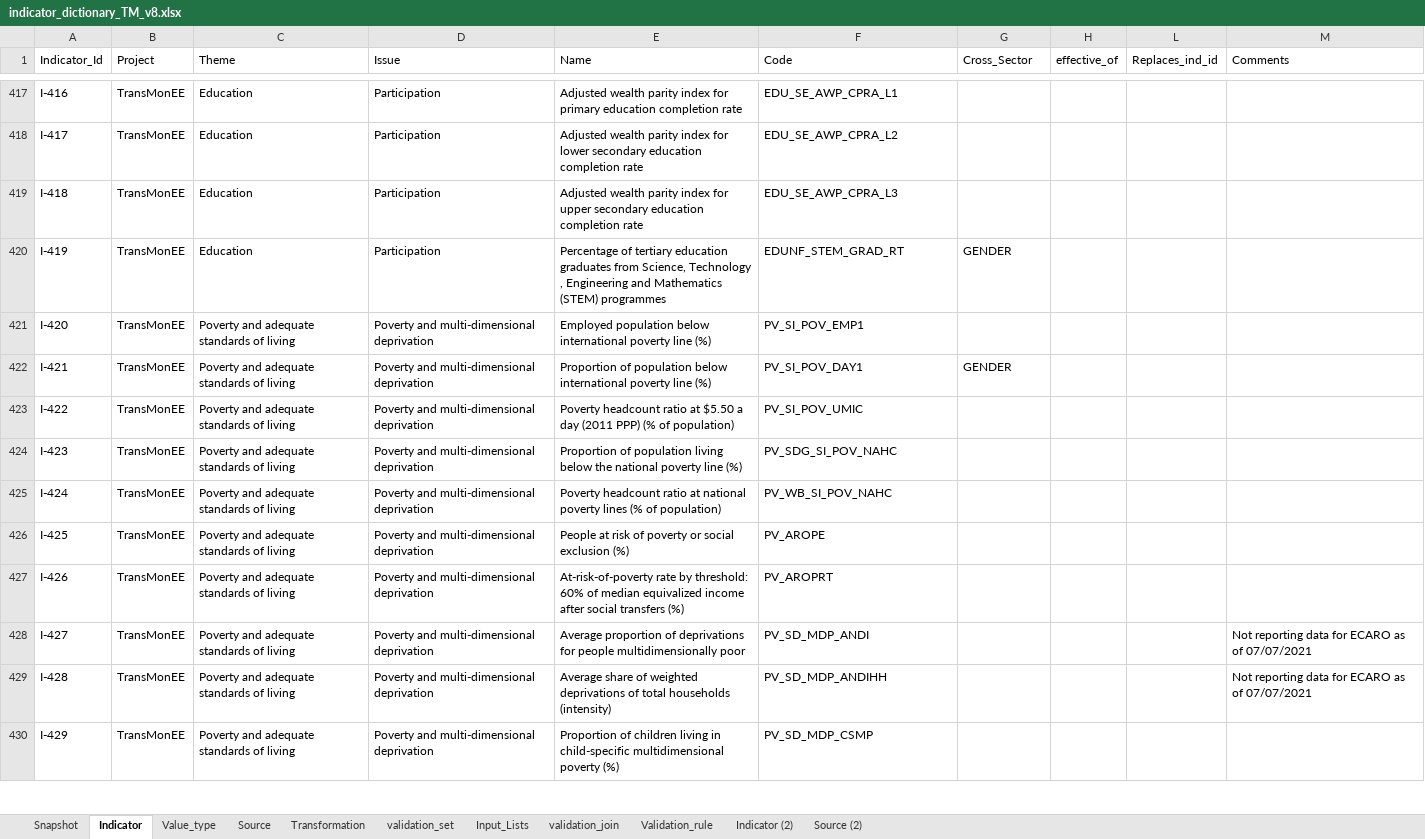
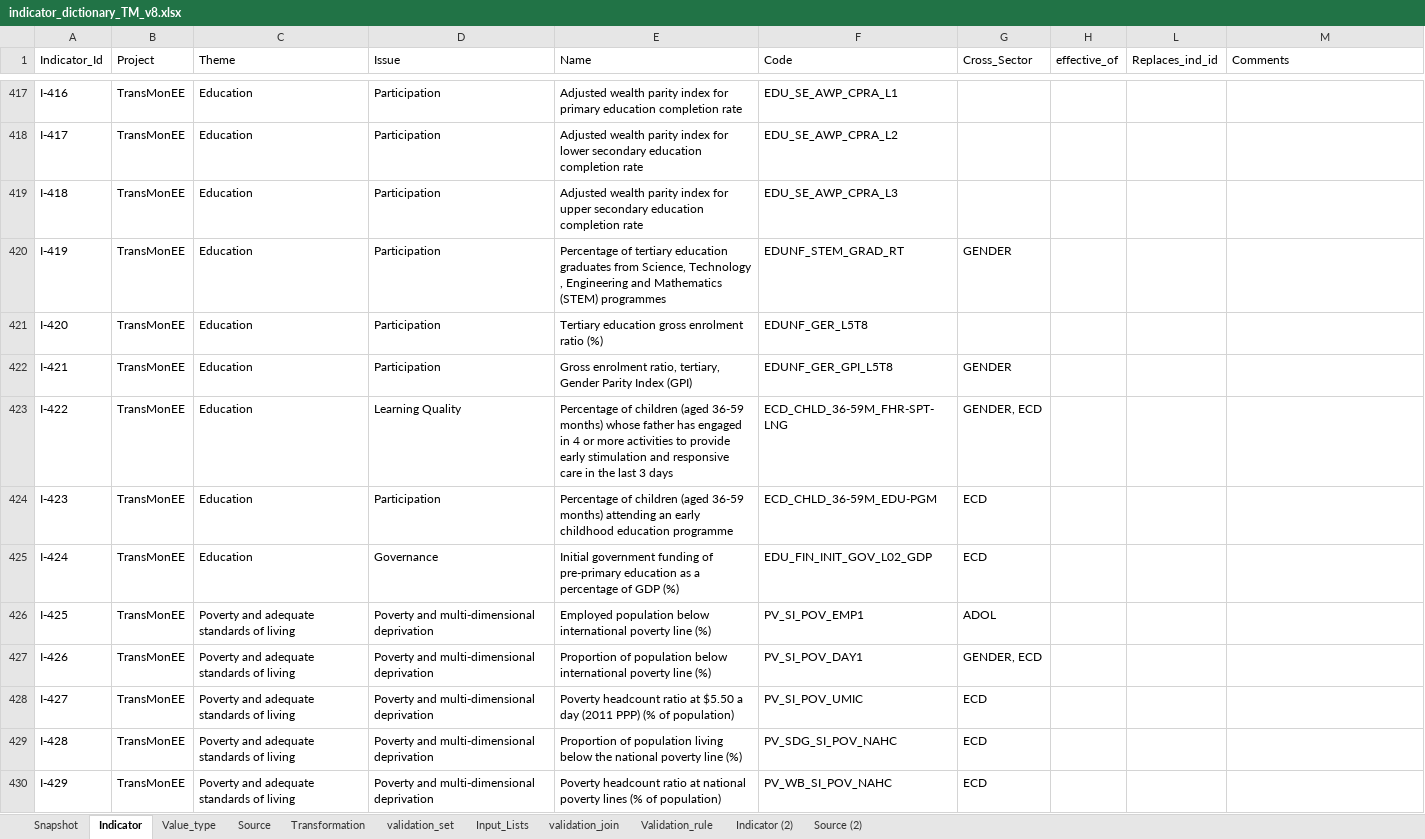
Before and after one commit to UNICEFECAR/data-etl, an Excel workbook: tmee/data_in/data_dictionary/indicator_dictionary_TM_v8.xlsx, sheet Indicator, drawn as a sheet; only a part is shown, gaps mark what is left out; values as stored, in another font and other column widths than the file's, no cell formats; the diff covers the shown part only; the diff names each change by its address in the sheet, - before the commit and + after, or states it on an @@ line.

Commit message:
data dictionary with cross sectoral revision

```diff
--- a/tmee/data_in/data_dictionary/indicator_dictionary_TM_v8.xlsx (sheet Indicator)
+++ b/tmee/data_in/data_dictionary/indicator_dictionary_TM_v8.xlsx (sheet Indicator)
-C421:C425 (Theme): Poverty and adequate standards of living
+C421:C425 (Theme): Education
-D421:D422 (Issue): Poverty and multi-dimensional deprivation
+D421:D422 (Issue): Participation
-E421 (Name): Employed population below international poverty line (%)
+E421 (Name): Tertiary education gross enrolment ratio (%)
-F421 (Code): PV_SI_POV_EMP1
+F421 (Code): EDUNF_GER_L5T8
-E422 (Name): Proportion of population below international poverty line (%)
+E422 (Name): Gross enrolment ratio, tertiary, Gender Parity Index (GPI)
-F422 (Code): PV_SI_POV_DAY1
+F422 (Code): EDUNF_GER_GPI_L5T8
-D423 (Issue): Poverty and multi-dimensional deprivation
+D423 (Issue): Learning Quality
-E423 (Name): Poverty headcount ratio at $5.50 a day (2011 PPP) (% of population)
+E423 (Name): Percentage of children (aged 36-59 months) whose father has engaged in 4 or more activities to provide early stimulation and responsive care in the last 3 days
-F423 (Code): PV_SI_POV_UMIC
+F423 (Code): ECD_CHLD_36-59M_FHR-SPT-LNG
-G423 (Cross_Sector): (empty)
+G423 (Cross_Sector): GENDER, ECD
-D424 (Issue): Poverty and multi-dimensional deprivation
+D424 (Issue): Participation
-E424 (Name): Proportion of population living below the national poverty line (%)
+E424 (Name): Percentage of children (aged 36-59 months) attending an early childhood education programme
-F424 (Code): PV_SDG_SI_POV_NAHC
+F424 (Code): ECD_CHLD_36-59M_EDU-PGM
-G424:G425 (Cross_Sector): (empty)
+G424:G425 (Cross_Sector): ECD
-D425 (Issue): Poverty and multi-dimensional deprivation
+D425 (Issue): Governance
-E425 (Name): Poverty headcount ratio at national poverty lines (% of population)
+E425 (Name): Initial government funding of pre-primary education as a percentage of GDP (%)
-F425 (Code): PV_WB_SI_POV_NAHC
+F425 (Code): EDU_FIN_INIT_GOV_L02_GDP
-E426 (Name): People at risk of poverty or social exclusion (%)
+E426 (Name): Employed population below international poverty line (%)
-F426 (Code): PV_AROPE
+F426 (Code): PV_SI_POV_EMP1
-G426 (Cross_Sector): (empty)
+G426 (Cross_Sector): ADOL
-E427 (Name): At-risk-of-poverty rate by threshold: 60% of median equivalized income after social transfers (%)
+E427 (Name): Proportion of population below international poverty line (%)
-F427 (Code): PV_AROPRT
+F427 (Code): PV_SI_POV_DAY1
-G427 (Cross_Sector): (empty)
+G427 (Cross_Sector): GENDER, ECD
-E428 (Name): Average proportion of deprivations for people multidimensionally poor
+E428 (Name): Poverty headcount ratio at $5.50 a day (2011 PPP) (% of population)
-F428 (Code): PV_SD_MDP_ANDI
+F428 (Code): PV_SI_POV_UMIC
-G428:G430 (Cross_Sector): (empty)
+G428:G430 (Cross_Sector): ECD
-M428:M429 (Comments): Not reporting data for ECARO as of 07/07/2021
+M428:M429 (Comments): (empty)
-E429 (Name): Average share of weighted deprivations of total households (intensity)
+E429 (Name): Proportion of population living below the national poverty line (%)
-F429 (Code): PV_SD_MDP_ANDIHH
+F429 (Code): PV_SDG_SI_POV_NAHC
-E430 (Name): Proportion of children living in child-specific multidimensional poverty (%)
+E430 (Name): Poverty headcount ratio at national poverty lines (% of population)
-F430 (Code): PV_SD_MDP_CSMP
+F430 (Code): PV_WB_SI_POV_NAHC
```
Also changed, not shown: 96 added rows, 48 removed rows and 1260 edited cells elsewhere in this sheet, sheet Snapshot, sheet Source, sheet Value_type, sheet Transformation, cell formats, formulas that keep their value, 2 other files.
